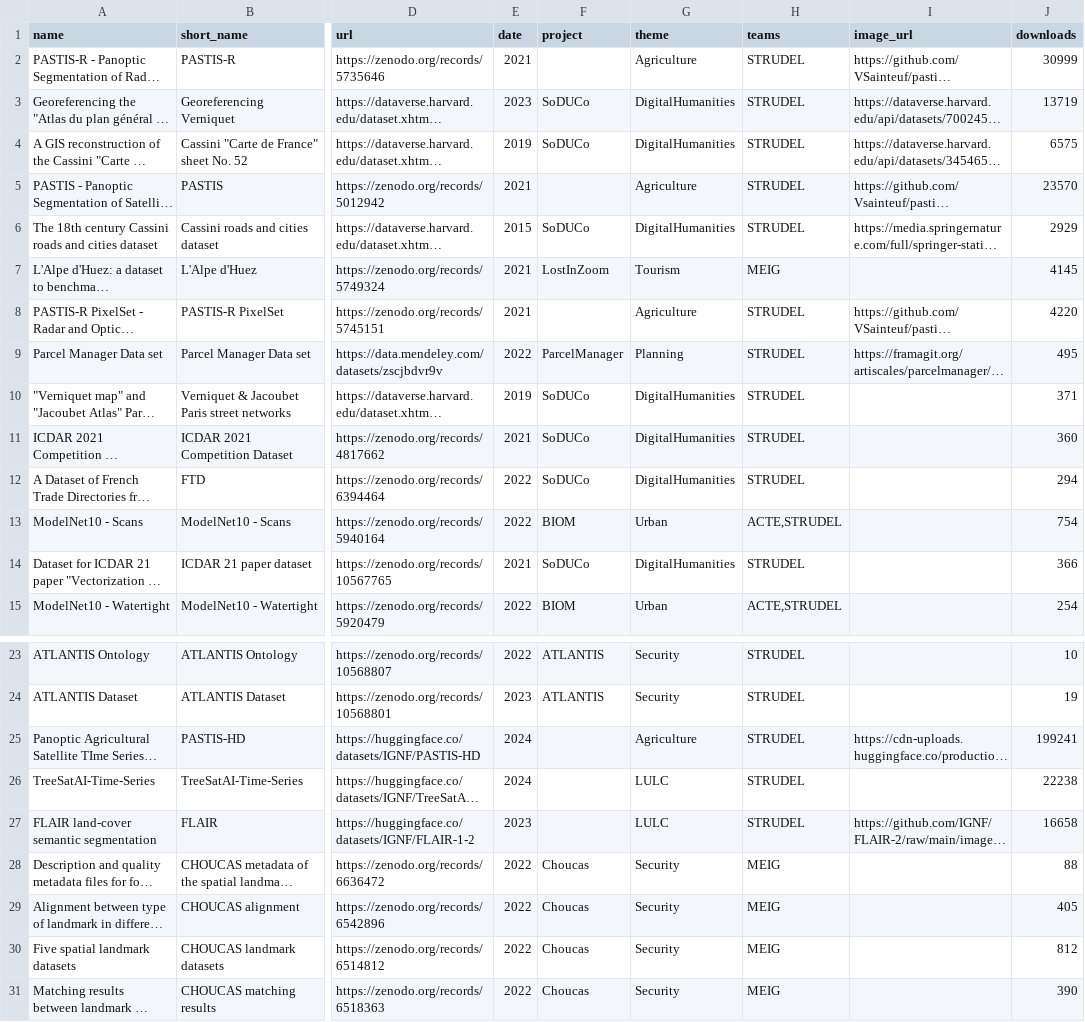
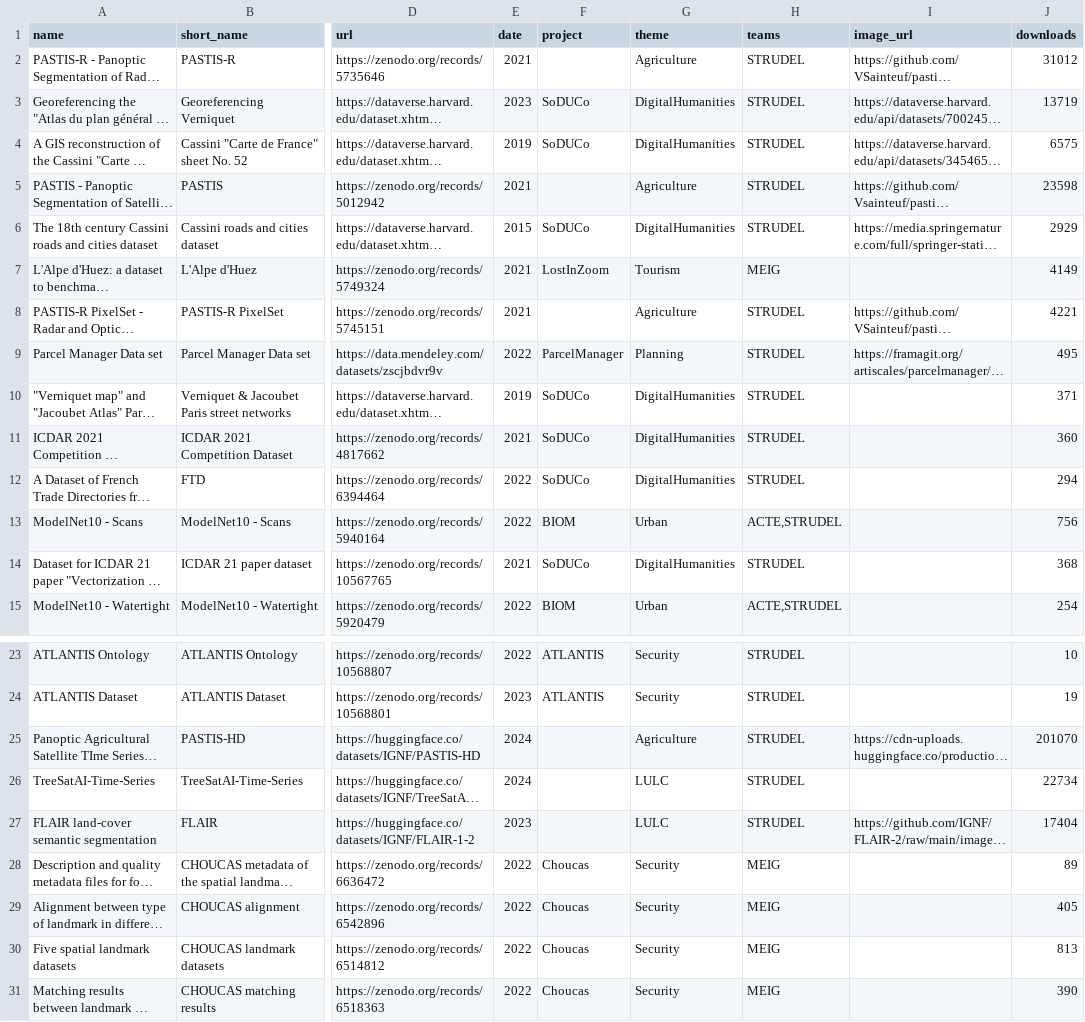
Before and after one commit to umrlastig/umrlastig.github.io, a CSV file: src/data/dataset.csv, drawn as a sheet; only a part is shown, gaps mark what is left out; long unchanged cells end in …; the diff names each change by its address in the sheet, - before the commit and + after, or states it on an @@ line.

```diff
--- a/src/data/dataset.csv
+++ b/src/data/dataset.csv
-J2 (downloads): 30999
+J2 (downloads): 31012
-J5 (downloads): 23570
+J5 (downloads): 23598
-J7 (downloads): 4145
+J7 (downloads): 4149
-J8 (downloads): 4220
+J8 (downloads): 4221
-J13 (downloads): 754
+J13 (downloads): 756
-J14 (downloads): 366
+J14 (downloads): 368
-J25 (downloads): 199241
+J25 (downloads): 201070
-J26 (downloads): 22238
+J26 (downloads): 22734
-J27 (downloads): 16658
+J27 (downloads): 17404
-J28 (downloads): 88
+J28 (downloads): 89
-J30 (downloads): 812
+J30 (downloads): 813
```
Also changed, not shown: src/data/news.csv, src/data/people.csv, 6 other files.
